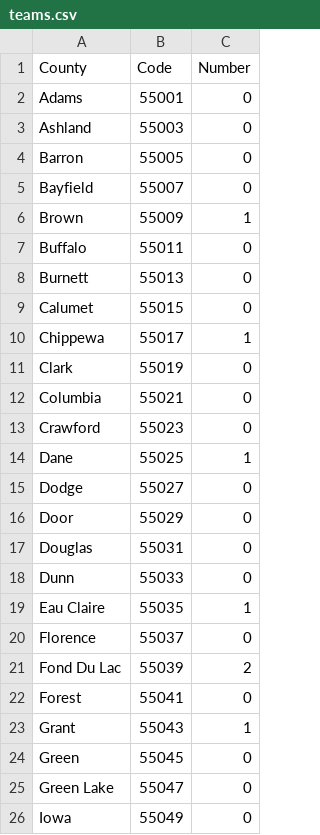
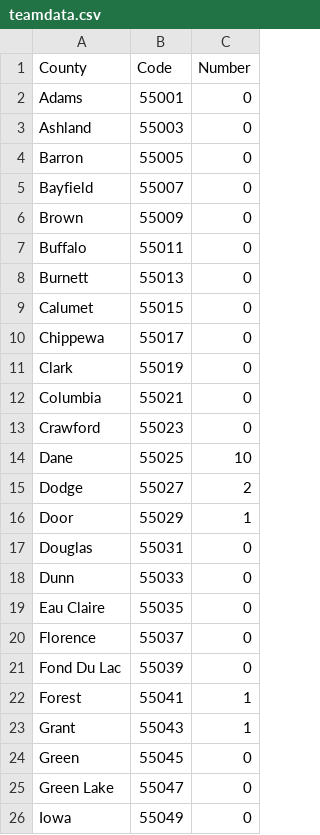
Before and after one commit to Gregadeaux/Gregadeaux.github.io, a CSV file: ftc/teamdata.csv (was teams.csv), drawn as a sheet; only a part is shown; the diff covers the shown part only.

```diff
--- a/teams.csv
+++ b/ftc/teamdata.csv
@@ -5,3 +5,3 @@ Barron,55005,0
 Bayfield,55007,0
-Brown,55009,1
+Brown,55009,0
 Buffalo,55011,0
@@ -9,3 +9,3 @@ Burnett,55013,0
 Calumet,55015,0
-Chippewa,55017,1
+Chippewa,55017,0
 Clark,55019,0
@@ -13,11 +13,11 @@ Columbia,55021,0
 Crawford,55023,0
-Dane,55025,1
-Dodge,55027,0
-Door,55029,0
+Dane,55025,10
+Dodge,55027,2
+Door,55029,1
 Douglas,55031,0
 Dunn,55033,0
-Eau Claire,55035,1
+Eau Claire,55035,0
 Florence,55037,0
-Fond Du Lac,55039,2
-Forest,55041,0
+Fond Du Lac,55039,0
+Forest,55041,1
 Grant,55043,1
```
Also changed, not shown: 18 edited cells elsewhere in this file, 9 other files.
